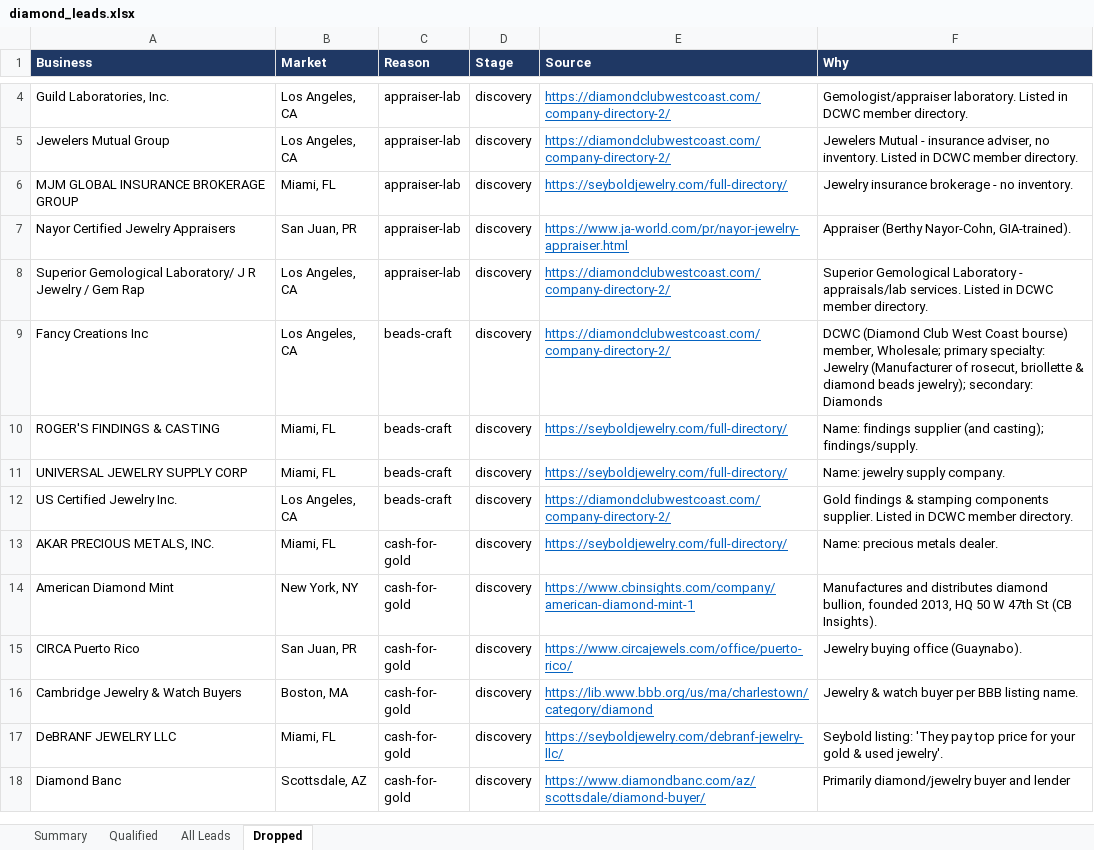
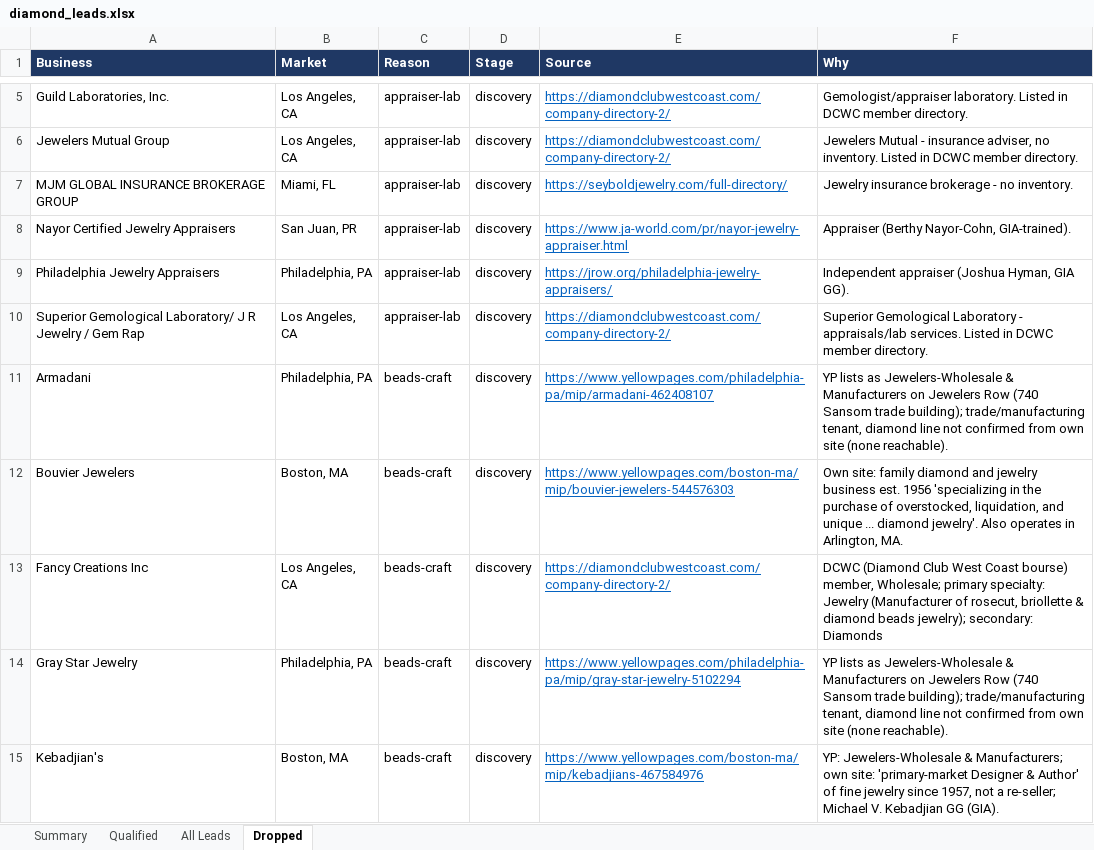
Before and after one commit to riyaansheth/claude-cloud, an Excel workbook: leadrun_diamonds/diamond_leads.xlsx, sheet Dropped, drawn as a sheet; only a part is shown, gaps mark what is left out; the shorter side is filled out with more unchanged rows; values as stored, in another font and other column widths than the file's, no borders; the diff covers the shown part only; the diff names each change by its address in the sheet, - before the commit and + after, or states it on an @@ line.

```diff
--- a/leadrun_diamonds/diamond_leads.xlsx (sheet Dropped)
+++ b/leadrun_diamonds/diamond_leads.xlsx (sheet Dropped)
+row 9: Philadelphia Jewelry Appraisers | Philadelphia, PA | appraiser-lab | discovery | https://jrow.org/philadelphia-jewelry-appraisers/ | Independent appraiser (Joshua Hyman, GIA GG).
+row 11: Armadani | Philadelphia, PA | beads-craft | discovery | https://www.yellowpages.com/philadelphia-pa/mip/armadani-462408107 | YP lists as Jewelers-Wholesale & Manufacturers on Jewelers Row (740 Sansom trade building); trade/manufacturing tenant, diamond line not confirmed from own site (none reachable).
+row 12: Bouvier Jewelers | Boston, MA | beads-craft | discovery | https://www.yellowpages.com/boston-ma/mip/bouvier-jewelers-544576303 | Own site: family diamond and jewelry business est. 1956 'specializing in the purchase of overstocked, liquidation, and unique ... diamond jewelry'. Also operates in Arlington, MA.
+row 14: Gray Star Jewelry | Philadelphia, PA | beads-craft | discovery | https://www.yellowpages.com/philadelphia-pa/mip/gray-star-jewelry-5102294 | YP lists as Jewelers-Wholesale & Manufacturers on Jewelers Row (740 Sansom trade building); trade/manufacturing tenant, diamond line not confirmed from own site (none reachable).
+row 15: Kebadjian's | Boston, MA | beads-craft | discovery | https://www.yellowpages.com/boston-ma/mip/kebadjians-467584976 | YP: Jewelers-Wholesale & Manufacturers; own site: 'primary-market Designer & Author' of fine jewelry since 1957, not a re-seller; Michael V. Kebadjian GG (GIA).
```
Also changed, not shown: 25 added rows elsewhere in this sheet, sheet All Leads, sheet Qualified, sheet Summary, 4 other files.
